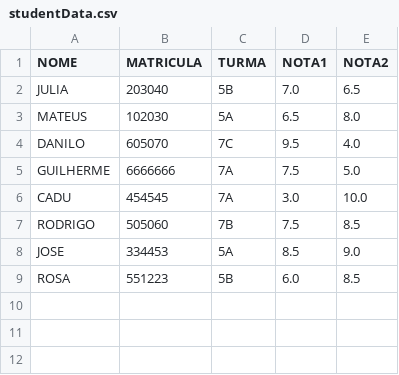
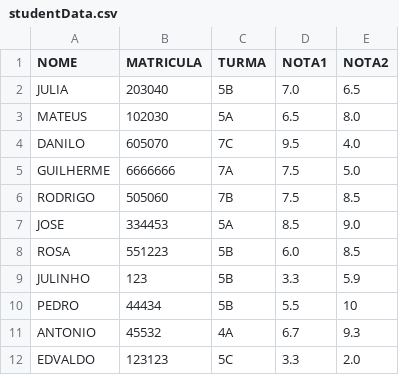
Before and after one commit to JulioHolanda/Tochi, a CSV file: studentData.csv, drawn as a sheet.

```diff
--- a/studentData.csv
+++ b/studentData.csv
@@ -5,3 +5,2 @@ DANILO,605070,7C,9.5,4.0
 GUILHERME,6666666,7A,7.5,5.0
-CADU,454545,7A,3.0,10.0
 RODRIGO,505060,7B,7.5,8.5
@@ -9 +8,5 @@ JOSE,334453,5A,8.5,9.0
 ROSA,551223,5B,6.0,8.5
+JULINHO,123,5B,3.3,5.9
+PEDRO,44434,5B,5.5,10
+ANTONIO,45532,4A,6.7,9.3
+EDVALDO,123123,5C,3.3,2.0
```
Also changed, not shown: transferData.csv, 3 other files.
